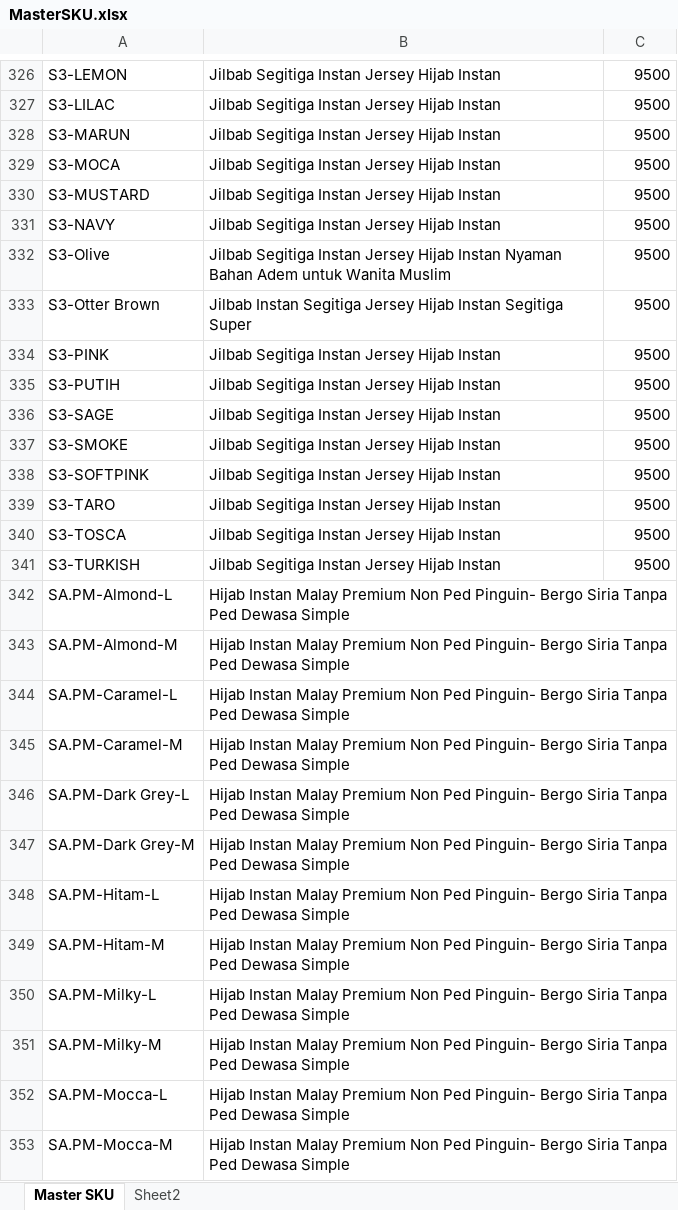
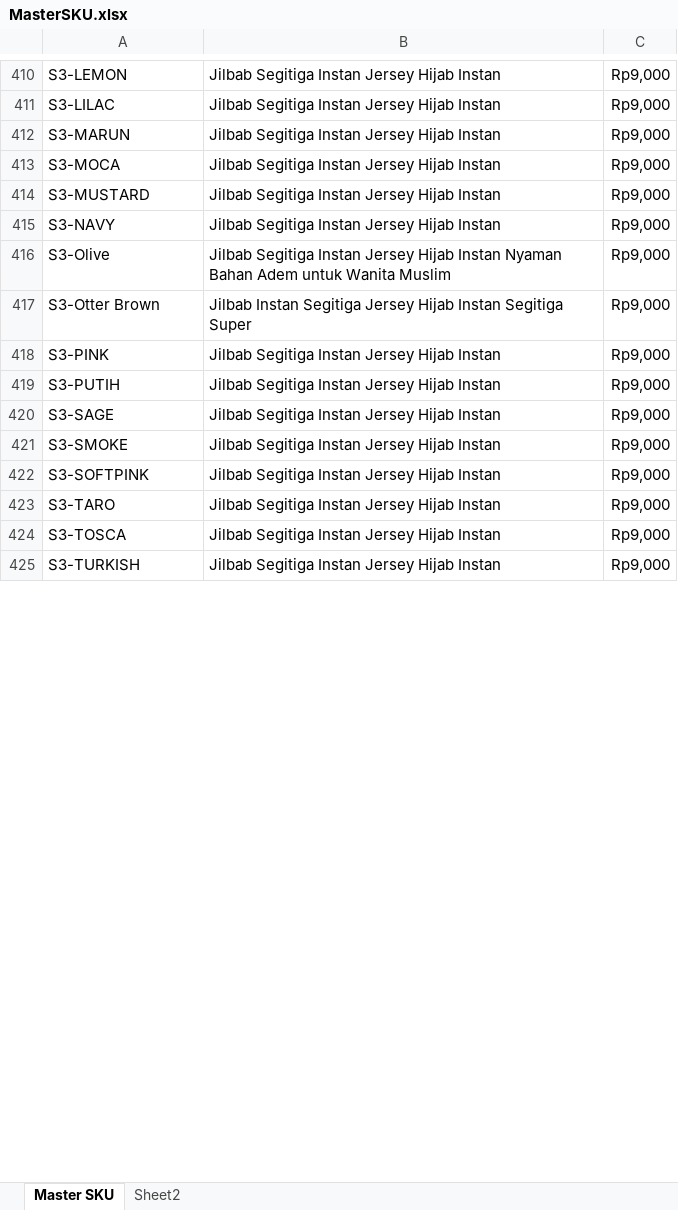
Before and after one commit to Kasolid12/Essa-Store-App, an Excel workbook: MasterSKU.xlsx, sheet Master SKU, drawn as a sheet; only a part is shown, gaps mark what is left out; values as stored, in another font and other column widths than the file's, no borders; removed rows and columns are numbered as before the commit, all else as after; the diff covers the shown part only; the diff names each change by its address in the sheet, - before the commit and + after, or states it on an @@ line.

```diff
--- a/MasterSKU.xlsx (sheet Master SKU)
+++ b/MasterSKU.xlsx (sheet Master SKU)
-C410:C425: 9500
+C410:C425: Rp9,000
-row 342: SA.PM-Almond-L | Hijab Instan Malay Premium Non Ped Pinguin- Bergo Siria Tanpa Ped Dewasa Simple
-row 343: SA.PM-Almond-M | Hijab Instan Malay Premium Non Ped Pinguin- Bergo Siria Tanpa Ped Dewasa Simple
-row 344: SA.PM-Caramel-L | Hijab Instan Malay Premium Non Ped Pinguin- Bergo Siria Tanpa Ped Dewasa Simple
-row 345: SA.PM-Caramel-M | Hijab Instan Malay Premium Non Ped Pinguin- Bergo Siria Tanpa Ped Dewasa Simple
-row 346: SA.PM-Dark Grey-L | Hijab Instan Malay Premium Non Ped Pinguin- Bergo Siria Tanpa Ped Dewasa Simple
-row 347: SA.PM-Dark Grey-M | Hijab Instan Malay Premium Non Ped Pinguin- Bergo Siria Tanpa Ped Dewasa Simple
-row 348: SA.PM-Hitam-L | Hijab Instan Malay Premium Non Ped Pinguin- Bergo Siria Tanpa Ped Dewasa Simple
-row 349: SA.PM-Hitam-M | Hijab Instan Malay Premium Non Ped Pinguin- Bergo Siria Tanpa Ped Dewasa Simple
-row 350: SA.PM-Milky-L | Hijab Instan Malay Premium Non Ped Pinguin- Bergo Siria Tanpa Ped Dewasa Simple
-row 351: SA.PM-Milky-M | Hijab Instan Malay Premium Non Ped Pinguin- Bergo Siria Tanpa Ped Dewasa Simple
-row 352: SA.PM-Mocca-L | Hijab Instan Malay Premium Non Ped Pinguin- Bergo Siria Tanpa Ped Dewasa Simple
-row 353: SA.PM-Mocca-M | Hijab Instan Malay Premium Non Ped Pinguin- Bergo Siria Tanpa Ped Dewasa Simple
```
Also changed, not shown: other rows of this sheet, sheet Sheet2, 41 other files.
